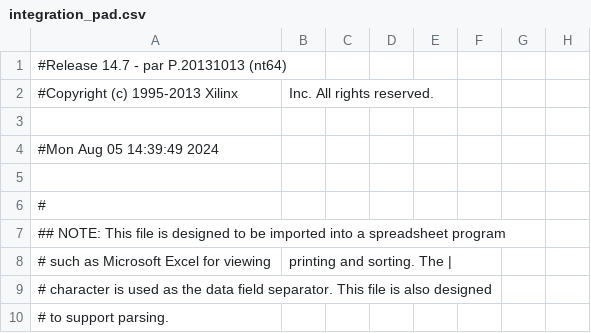
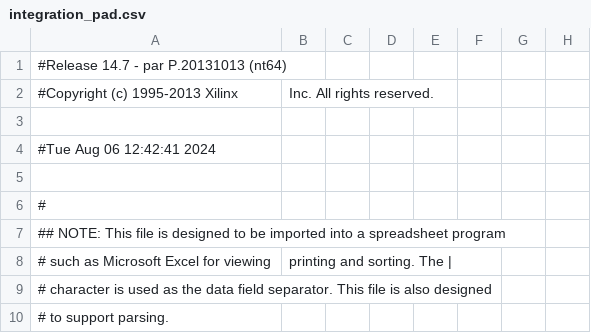
Before and after one commit to Nat-thapas/KMITL-Digital-System, a CSV file: Labs/5/zerosevencounter/integration_pad.csv, drawn as a sheet; only a part is shown; the diff names each change by its address in the sheet, - before the commit and + after, or states it on an @@ line.

```diff
--- a/Labs/5/zerosevencounter/integration_pad.csv
+++ b/Labs/5/zerosevencounter/integration_pad.csv
-A4: #Mon Aug 05 14:39:49 2024
+A4: #Tue Aug 06 12:42:41 2024
```
Also changed, not shown: 51 other files.
